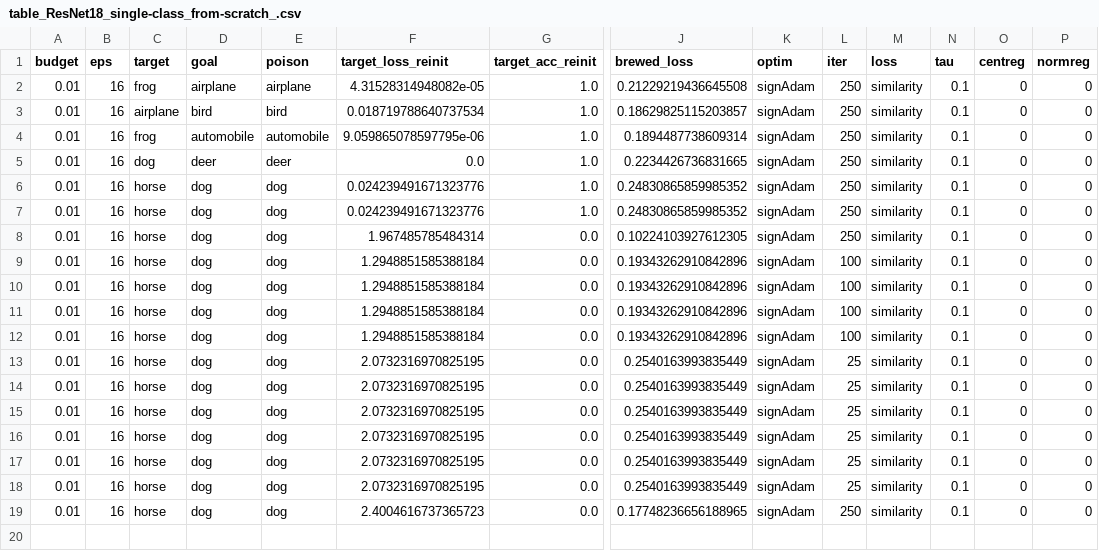
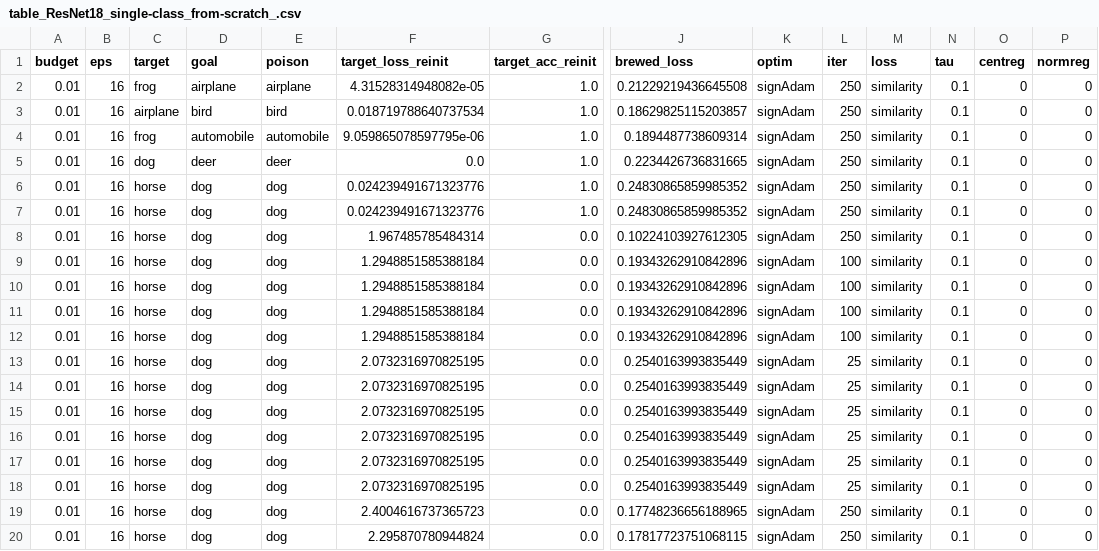
Before and after one commit to jbsmith314/ASPARaGUS, a CSV file: tables/table_ResNet18_single-class_from-scratch_.csv, drawn as a sheet; only a part is shown, gaps mark what is left out; rows hold the shown columns only; the diff names each change by its address in the sheet, - before the commit and + after, or states it on an @@ line.

```diff
--- a/tables/table_ResNet18_single-class_from-scratch_.csv
+++ b/tables/table_ResNet18_single-class_from-scratch_.csv
+row 20: 0.01 | 16 | horse | dog | dog | 2.295870780944824 | 0.0 | 0.17817723751068115 | signAdam | 250 | similarity | 0.1 | 0 | 0
```
Also changed, not shown: 21 other files.
